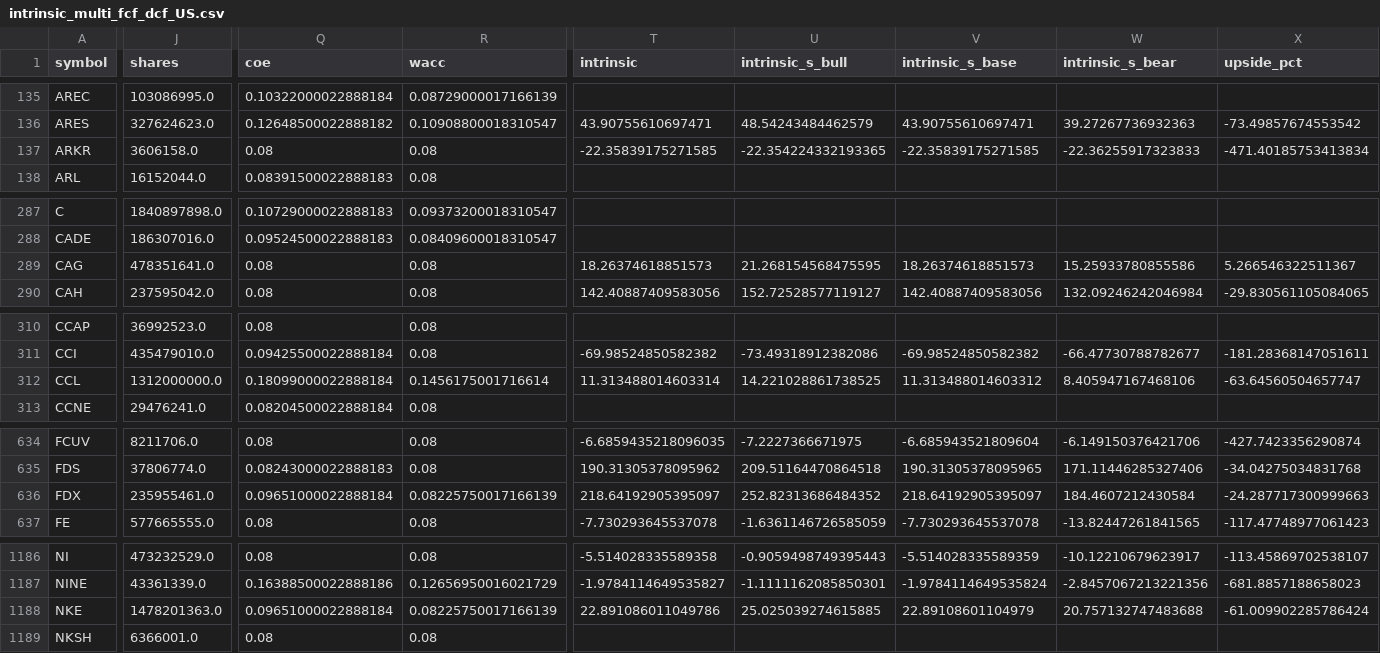
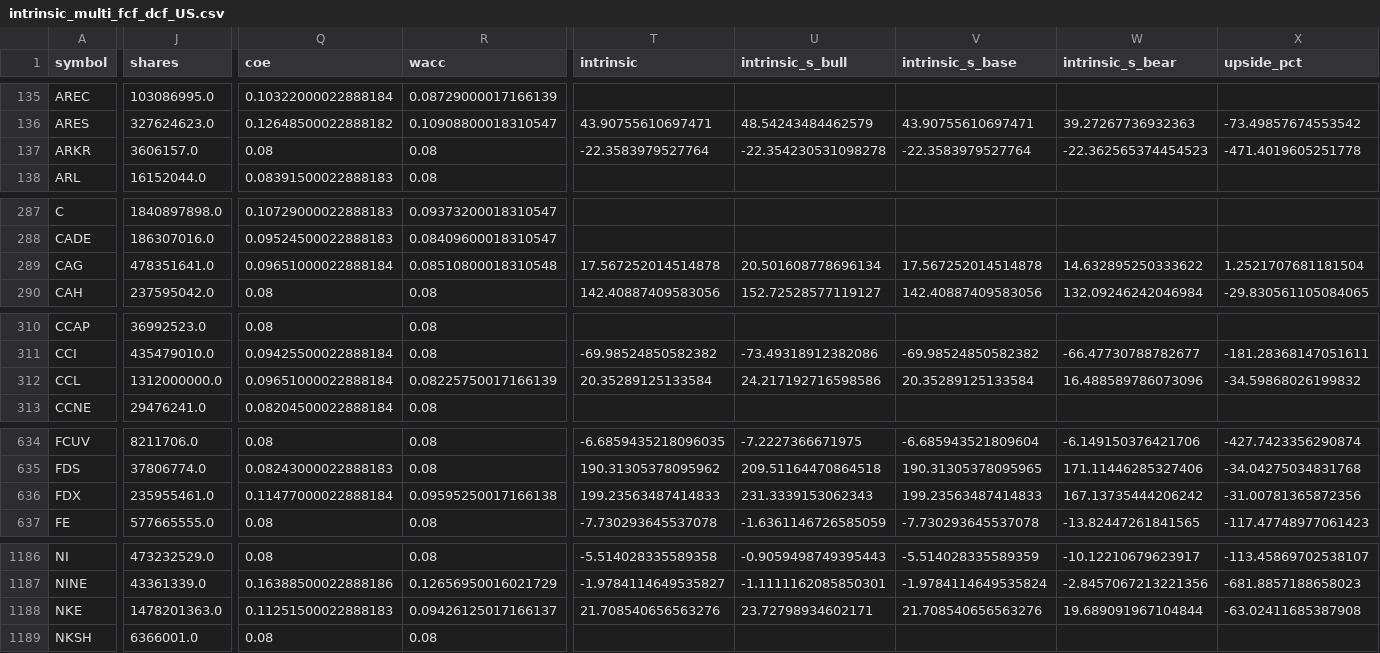
Before and after one commit to babeltechdev/thai-stock-data, a CSV file: intrinsic_multi_fcf_dcf_US.csv, drawn as a sheet; only a part is shown, gaps mark what is left out; the diff covers the shown part only; the diff names each change by its address in the sheet, - before the commit and + after, or states it on an @@ line.

```diff
--- a/intrinsic_multi_fcf_dcf_US.csv
+++ b/intrinsic_multi_fcf_dcf_US.csv
-J137 (shares): 3606158.0
+J137 (shares): 3606157.0
-T137 (intrinsic): -22.35839175271585
+T137 (intrinsic): -22.3583979527764
-U137 (intrinsic_s_bull): -22.354224332193365
+U137 (intrinsic_s_bull): -22.354230531098278
-V137 (intrinsic_s_base): -22.35839175271585
+V137 (intrinsic_s_base): -22.3583979527764
-W137 (intrinsic_s_bear): -22.36255917323833
+W137 (intrinsic_s_bear): -22.362565374454523
-X137 (upside_pct): -471.40185753413834
+X137 (upside_pct): -471.4019605251778
-Q289 (coe): 0.08
+Q289 (coe): 0.09651000022888184
-R289 (wacc): 0.08
+R289 (wacc): 0.08510800018310548
-T289 (intrinsic): 18.26374618851573
+T289 (intrinsic): 17.567252014514878
-U289 (intrinsic_s_bull): 21.268154568475595
+U289 (intrinsic_s_bull): 20.501608778696134
-V289 (intrinsic_s_base): 18.26374618851573
+V289 (intrinsic_s_base): 17.567252014514878
-W289 (intrinsic_s_bear): 15.25933780855586
+W289 (intrinsic_s_bear): 14.632895250333622
-X289 (upside_pct): 5.266546322511367
+X289 (upside_pct): 1.2521707681181504
-Q312 (coe): 0.18099000022888184
+Q312 (coe): 0.09651000022888184
-R312 (wacc): 0.1456175001716614
+R312 (wacc): 0.08225750017166139
-T312 (intrinsic): 11.313488014603314
+T312 (intrinsic): 20.35289125133584
-U312 (intrinsic_s_bull): 14.221028861738525
+U312 (intrinsic_s_bull): 24.217192716598586
-V312 (intrinsic_s_base): 11.313488014603312
+V312 (intrinsic_s_base): 20.35289125133584
-W312 (intrinsic_s_bear): 8.405947167468106
+W312 (intrinsic_s_bear): 16.488589786073096
-X312 (upside_pct): -63.64560504657747
+X312 (upside_pct): -34.59868026199832
-Q636 (coe): 0.09651000022888184
+Q636 (coe): 0.11477000022888184
-R636 (wacc): 0.08225750017166139
+R636 (wacc): 0.09595250017166138
-T636 (intrinsic): 218.64192905395097
+T636 (intrinsic): 199.23563487414833
-U636 (intrinsic_s_bull): 252.82313686484352
+U636 (intrinsic_s_bull): 231.3339153062343
-V636 (intrinsic_s_base): 218.64192905395097
+V636 (intrinsic_s_base): 199.23563487414833
-W636 (intrinsic_s_bear): 184.4607212430584
+W636 (intrinsic_s_bear): 167.13735444206242
-X636 (upside_pct): -24.287717300999663
+X636 (upside_pct): -31.00781365872356
-Q1188 (coe): 0.09651000022888184
+Q1188 (coe): 0.11251500022888183
-R1188 (wacc): 0.08225750017166139
+R1188 (wacc): 0.09426125017166137
-T1188 (intrinsic): 22.891086011049786
+T1188 (intrinsic): 21.708540656563276
-U1188 (intrinsic_s_bull): 25.025039274615885
+U1188 (intrinsic_s_bull): 23.72798934602171
-V1188 (intrinsic_s_base): 22.89108601104979
+V1188 (intrinsic_s_base): 21.708540656563276
-W1188 (intrinsic_s_bear): 20.757132747483688
+W1188 (intrinsic_s_bear): 19.689091967104844
-X1188 (upside_pct): -61.009902285786424
+X1188 (upside_pct): -63.02411685387908
```
Also changed, not shown: 19 edited cells elsewhere in this file, consensus_targets_US.csv, intrinsic_multi_eps_dcf_US.csv, 10 other files.
